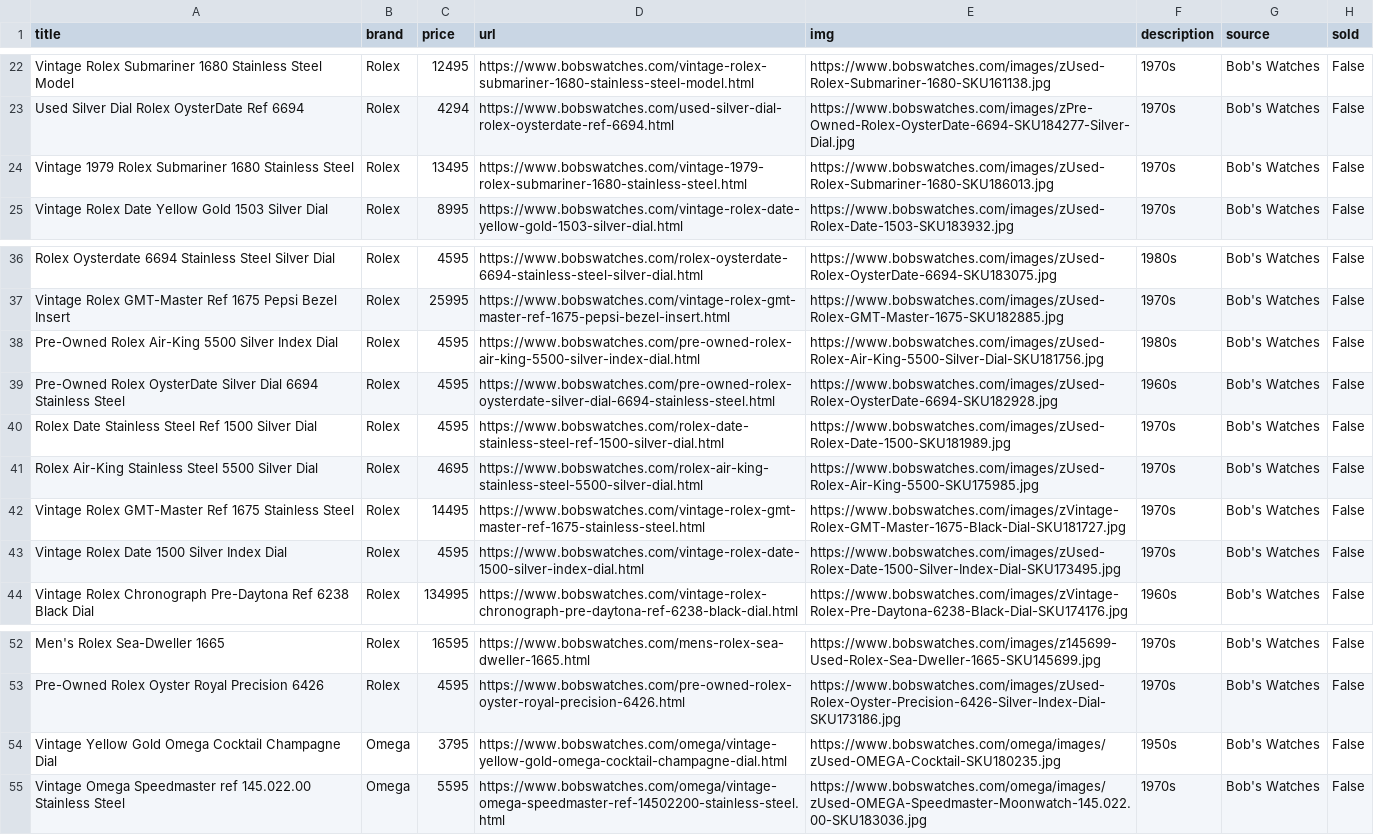
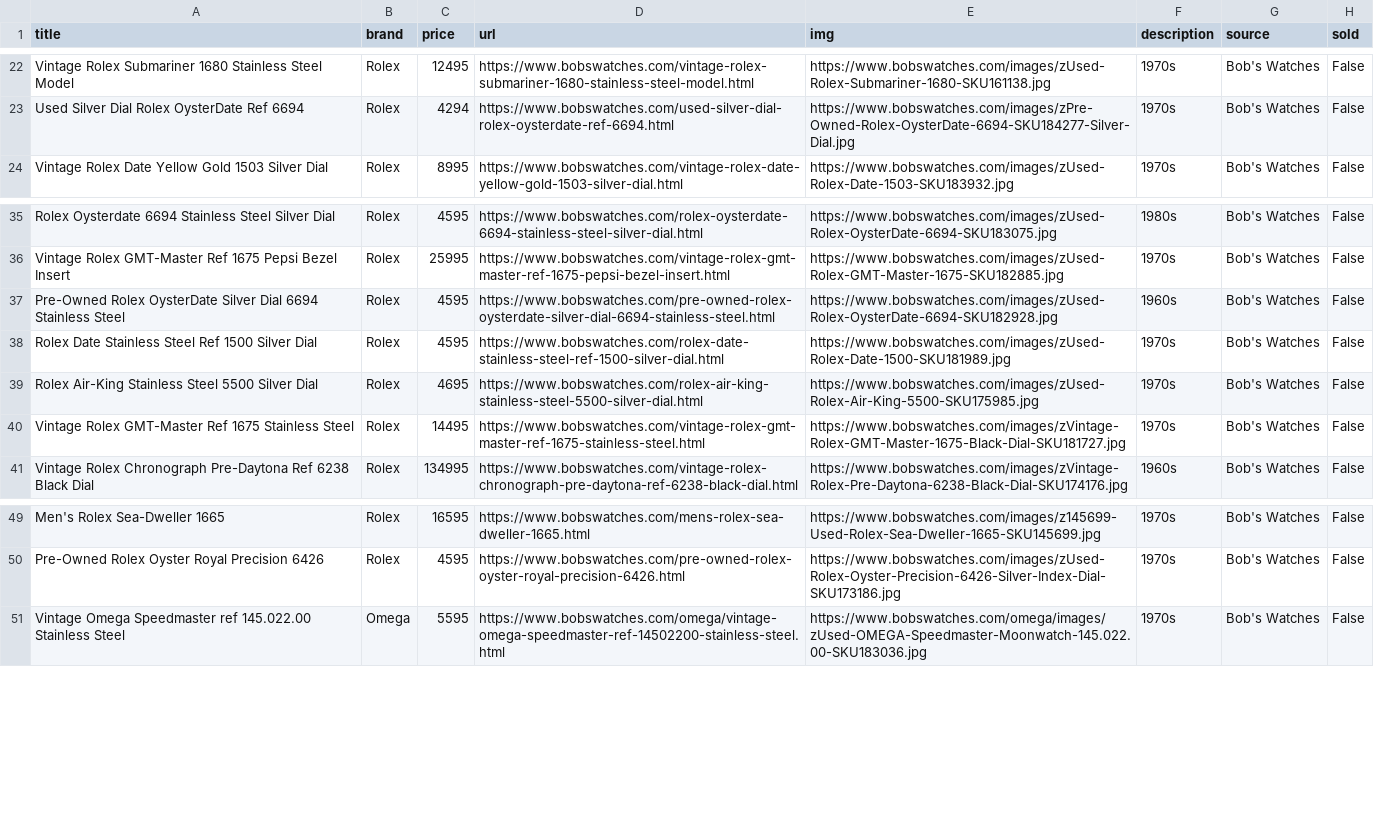
Before and after one commit to markatmutter-cloud/watchlist, a CSV file: data/bobswatches.csv, drawn as a sheet; only a part is shown, gaps mark what is left out; the diff names each change by its address in the sheet, - before the commit and + after, or states it on an @@ line.

```diff
--- a/data/bobswatches.csv
+++ b/data/bobswatches.csv
-row 24: Vintage 1979 Rolex Submariner 1680 Stainless Steel | Rolex | 13495 | https://www.bobswatches.com/vintage-1979-rolex-submariner-1680-stainless-steel.html | https://www.bobswatches.com/images/zUsed-Rolex-Submariner-1680-SKU186013.jpg | 1970s | Bob's Watches | False
-row 38: Pre-Owned Rolex Air-King 5500 Silver Index Dial | Rolex | 4595 | https://www.bobswatches.com/pre-owned-rolex-air-king-5500-silver-index-dial.html | https://www.bobswatches.com/images/zUsed-Rolex-Air-King-5500-Silver-Dial-SKU181756.jpg | 1980s | Bob's Watches | False
-row 43: Vintage Rolex Date 1500 Silver Index Dial | Rolex | 4595 | https://www.bobswatches.com/vintage-rolex-date-1500-silver-index-dial.html | https://www.bobswatches.com/images/zUsed-Rolex-Date-1500-Silver-Index-Dial-SKU173495.jpg | 1970s | Bob's Watches | False
-row 54: Vintage Yellow Gold Omega Cocktail Champagne Dial | Omega | 3795 | https://www.bobswatches.com/omega/vintage-yellow-gold-omega-cocktail-champagne-dial.html | https://www.bobswatches.com/omega/images/zUsed-OMEGA-Cocktail-SKU180235.jpg | 1950s | Bob's Watches | False
```
Also changed, not shown: data/belmont.csv, data/bulangandsons.csv, 16 other files.
